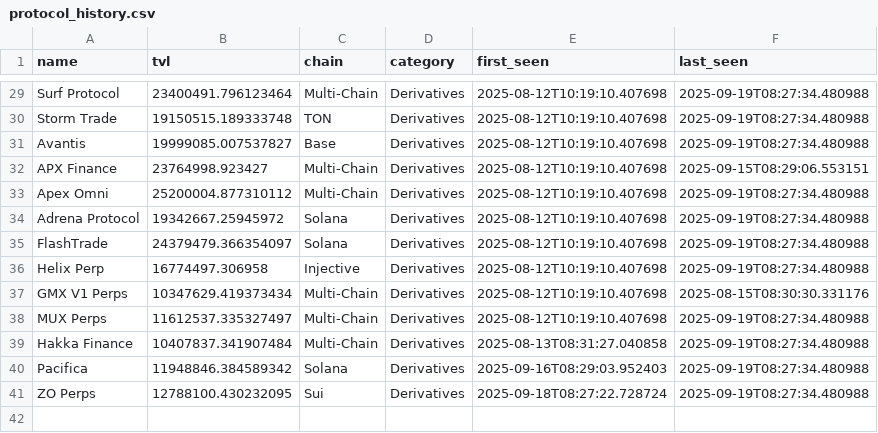
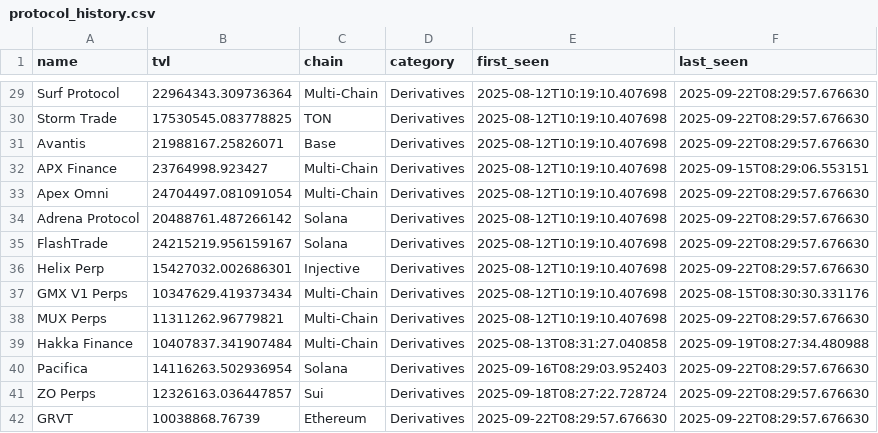
Before and after one commit to rfrm-dao/AutoNewProtocolTVL, a CSV file: protocol_history.csv, drawn as a sheet; only a part is shown, gaps mark what is left out; the diff covers the shown part only; the diff names each change by its address in the sheet, - before the commit and + after, or states it on an @@ line.

```diff
--- a/protocol_history.csv
+++ b/protocol_history.csv
-B29 (tvl): 23400491.796123464
+B29 (tvl): 22964343.309736364
-F29:F31 (last_seen): 2025-09-19T08:27:34.480988
+F29:F31 (last_seen): 2025-09-22T08:29:57.676630
-B30 (tvl): 19150515.189333748
+B30 (tvl): 17530545.083778825
-B31 (tvl): 19999085.007537827
+B31 (tvl): 21988167.25826071
-B33 (tvl): 25200004.877310112
+B33 (tvl): 24704497.081091054
-F33:F36 (last_seen): 2025-09-19T08:27:34.480988
+F33:F36 (last_seen): 2025-09-22T08:29:57.676630
-B34 (tvl): 19342667.25945972
+B34 (tvl): 20488761.487266142
-B35 (tvl): 24379479.366354097
+B35 (tvl): 24215219.956159167
-B36 (tvl): 16774497.306958
+B36 (tvl): 15427032.002686301
-B38 (tvl): 11612537.335327497
+B38 (tvl): 11311262.96779821
-F38 (last_seen): 2025-09-19T08:27:34.480988
+F38 (last_seen): 2025-09-22T08:29:57.676630
-B40 (tvl): 11948846.384589342
+B40 (tvl): 14116263.502936954
-F40:F41 (last_seen): 2025-09-19T08:27:34.480988
+F40:F41 (last_seen): 2025-09-22T08:29:57.676630
-B41 (tvl): 12788100.430232095
+B41 (tvl): 12326163.036447857
+row 42: GRVT | 10038868.76739 | Ethereum | Derivatives | 2025-09-22T08:29:57.676630 | 2025-09-22T08:29:57.676630
```
Also changed, not shown: 43 edited cells elsewhere in this file, notified_protocols.csv.
